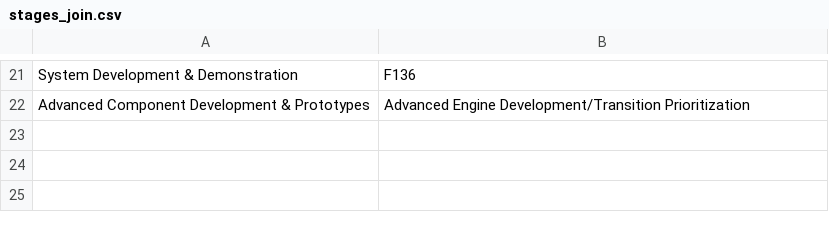
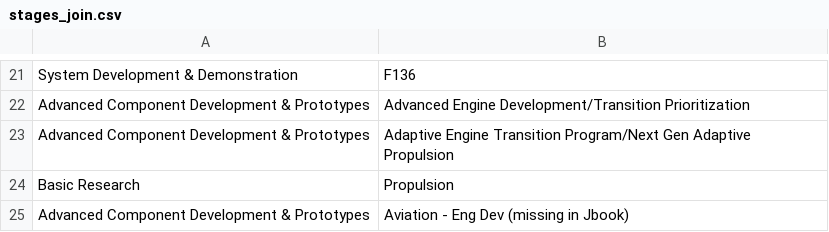
Before and after one commit to CSISdefense/Engines, a CSV file: budget/data/stages_join.csv, drawn as a sheet; only a part is shown, gaps mark what is left out.

Commit message:
Finishing up budget detail work.

```diff
--- a/budget/data/stages_join.csv
+++ b/budget/data/stages_join.csv
@@ -22 +22,4 @@ System Development & Demonstration,F136
 Advanced Component Development & Prototypes,Advanced Engine Development/Transition Prioritization
+Advanced Component Development & Prototypes,Adaptive Engine Transition Program/Next Gen Adaptive Propulsion
+Basic Research,Propulsion
+Advanced Component Development & Prototypes,Aviation - Eng Dev (missing in Jbook)
```
Also changed, not shown: budget/charts/Amount_org_pe_pn_project.csv, budget/data/07.csv, 17 other files.
